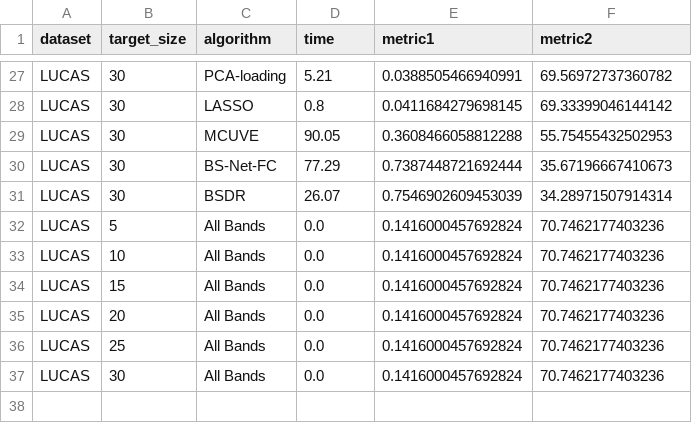
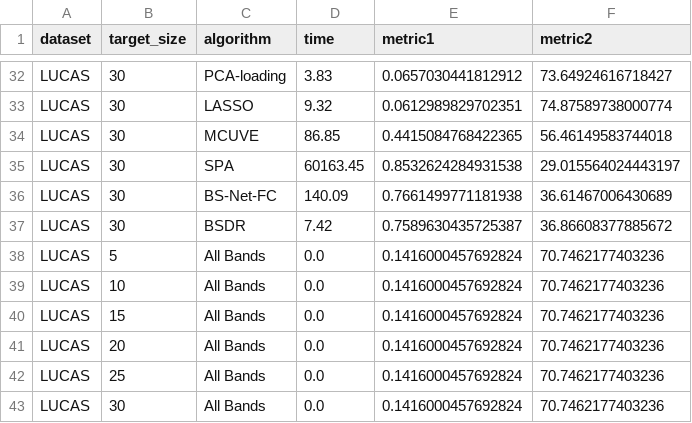
Before and after one commit to arf-themascoteers/bsdr, a CSV file: final_results/regression.csv, drawn as a sheet; only a part is shown, gaps mark what is left out; addresses are those after the commit; the diff covers the shown part only; the diff names each change by its address in the sheet, - before the commit and + after, or states it on an @@ line.

```diff
--- a/final_results/regression.csv
+++ b/final_results/regression.csv
-D32 (time): 5.21
+D32 (time): 3.83
-E32 (metric1): 0.0388505466940991
+E32 (metric1): 0.0657030441812912
-F32 (metric2): 69.56972737360782
+F32 (metric2): 73.64924616718427
-D33 (time): 0.8
+D33 (time): 9.32
-E33 (metric1): 0.0411684279698145
+E33 (metric1): 0.0612989829702351
-F33 (metric2): 69.33399046144142
+F33 (metric2): 74.87589738000774
-D34 (time): 90.05
+D34 (time): 86.85
-E34 (metric1): 0.3608466058812288
+E34 (metric1): 0.4415084768422365
-F34 (metric2): 55.75455432502953
+F34 (metric2): 56.46149583744018
+row 35: LUCAS | 30 | SPA | 60163.45 | 0.8532624284931538 | 29.015564024443197
-D36 (time): 77.29
+D36 (time): 140.09
-E36 (metric1): 0.7387448721692444
+E36 (metric1): 0.7661499771181938
-F36 (metric2): 35.67196667410673
+F36 (metric2): 36.61467006430689
-D37 (time): 26.07
+D37 (time): 7.42
-E37 (metric1): 0.7546902609453039
+E37 (metric1): 0.7589630435725387
-F37 (metric2): 34.28971507914314
+F37 (metric2): 36.86608377885672
```
Also changed, not shown: 5 added rows and 15 edited cells elsewhere in this file, final_results/classification.csv, 3 other files.
